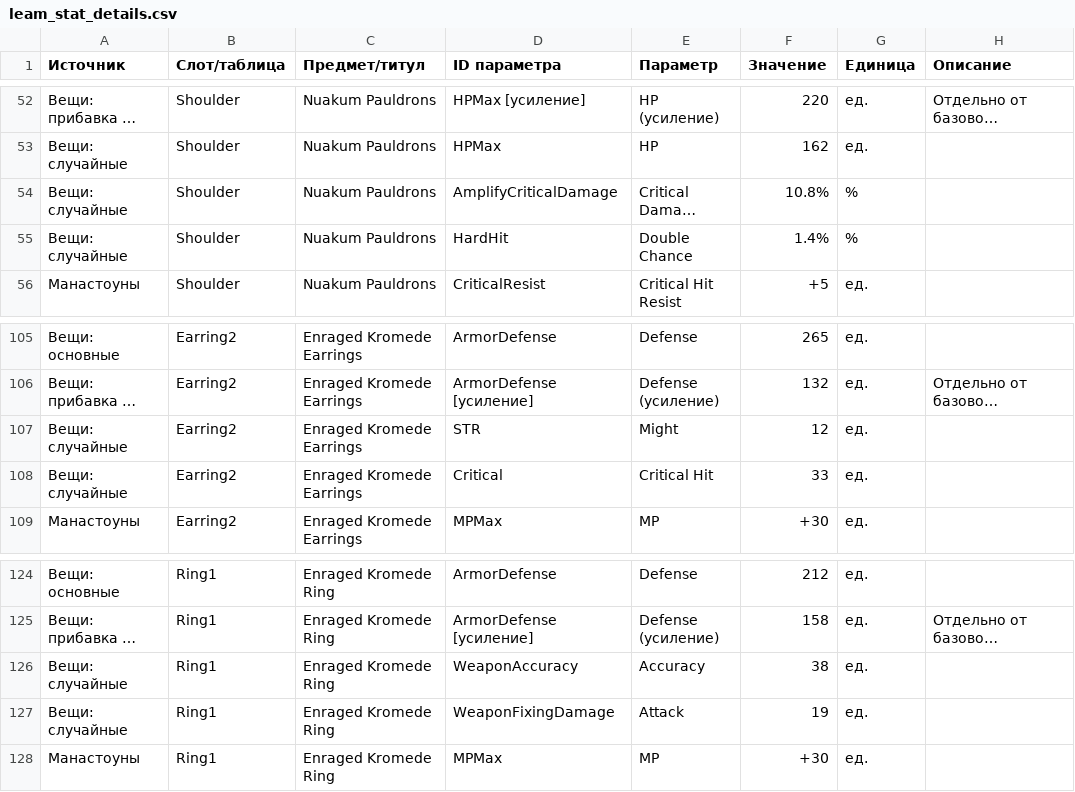
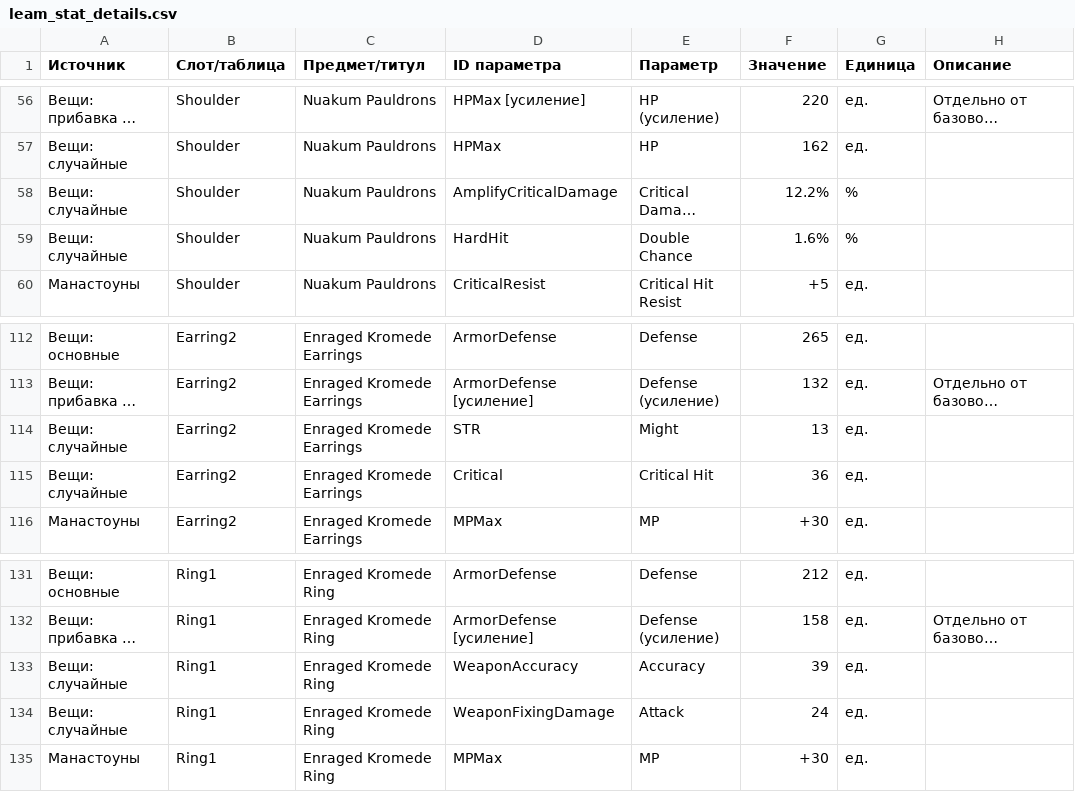
Before and after one commit to bdmwoosa777-coder/leamstat, a CSV file: data/leam_stat_details.csv, drawn as a sheet; only a part is shown, gaps mark what is left out; long unchanged cells end in …; addresses are those after the commit; the diff covers the shown part only; the diff names each change by its address in the sheet, - before the commit and + after, or states it on an @@ line.

```diff
--- a/data/leam_stat_details.csv
+++ b/data/leam_stat_details.csv
-F58 (Значение): 10.8%
+F58 (Значение): 12.2%
-F59 (Значение): 1.4%
+F59 (Значение): 1.6%
-F114 (Значение): 12
+F114 (Значение): 13
-F115 (Значение): 33
+F115 (Значение): 36
-F133 (Значение): 38
+F133 (Значение): 39
-F134 (Значение): 19
+F134 (Значение): 24
```
Also changed, not shown: 8 added rows, 1 removed row and 22 edited cells elsewhere in this file, data/leam_stats.csv, 5 other files.
